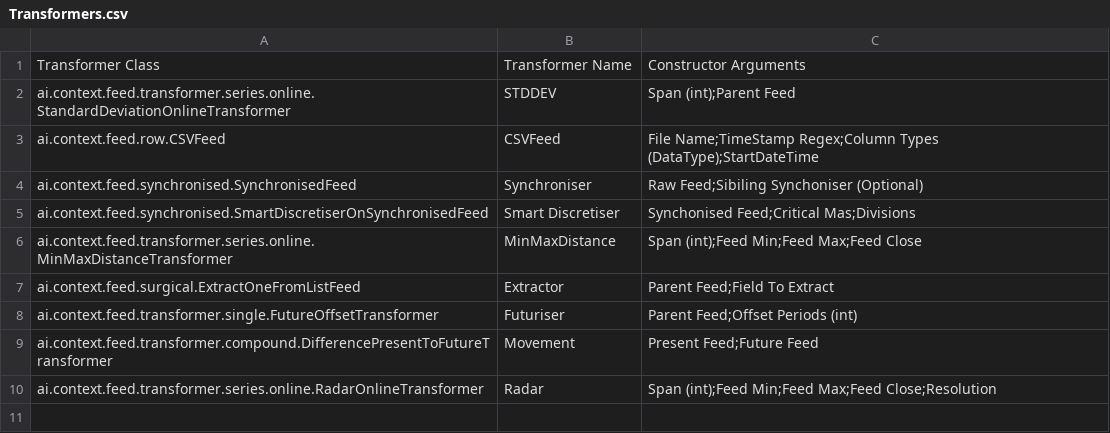
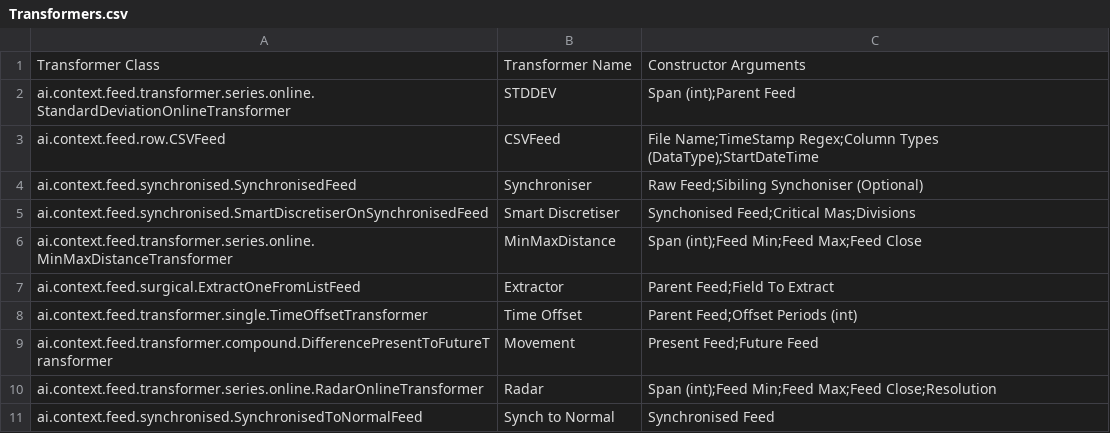
Before and after one commit to 4x/CALM, a CSV file: src/main/resources/Transformers.csv, drawn as a sheet.

```diff
--- a/src/main/resources/Transformers.csv
+++ b/src/main/resources/Transformers.csv
@@ -7,4 +7,5 @@ ai.context.feed.transformer.series.online.MinMaxDistanceTransformer,MinMaxDistan
 ai.context.feed.surgical.ExtractOneFromListFeed,Extractor,Parent Feed;Field To Extract
-ai.context.feed.transformer.single.FutureOffsetTransformer,Futuriser,Parent Feed;Offset Periods (int)
+ai.context.feed.transformer.single.TimeOffsetTransformer,Time Offset,Parent Feed;Offset Periods (int)
 ai.context.feed.transformer.compound.DifferencePresentToFutureTransformer,Movement,Present Feed;Future Feed
 ai.context.feed.transformer.series.online.RadarOnlineTransformer,Radar,Span (int);Feed Min;Feed Max;Feed Close;Resolution
+ai.context.feed.synchronised.SynchronisedToNormalFeed,Synch to Normal,Synchronised Feed
```
Also changed, not shown: 11 other files.
